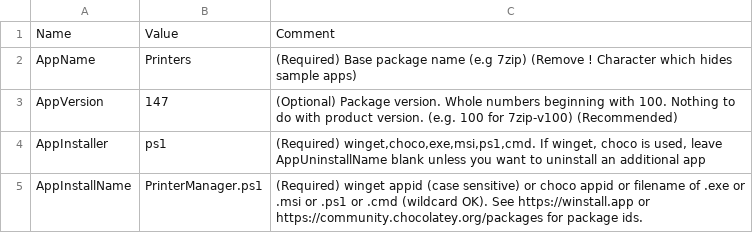
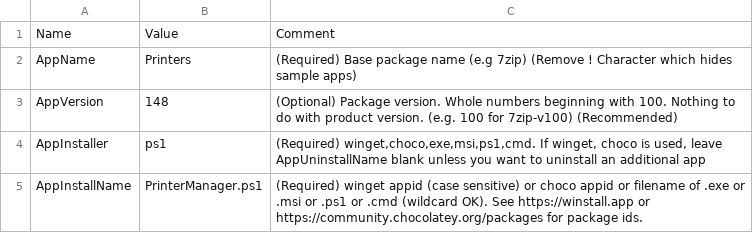
Before and after one commit to ITAutomator/IntuneApp, a CSV file: Printers/IntuneApp/intune_settings.csv, drawn as a sheet; only a part is shown.

```diff
--- a/Printers/IntuneApp/intune_settings.csv
+++ b/Printers/IntuneApp/intune_settings.csv
@@ -2,3 +2,3 @@
 "AppName","Printers","(Required) Base package name (e.g 7zip) (Remove ! Character which hides sample apps)"
-"AppVersion","147","(Optional) Package version. Whole numbers beginning with 100. Nothing to do with product version. (e.g. 100 for 7zip-v100) (Recommended)"
+"AppVersion","148","(Optional) Package version. Whole numbers beginning with 100. Nothing to do with product version. (e.g. 100 for 7zip-v100) (Recommended)"
 "AppInstaller","ps1","(Required) winget,choco,exe,msi,ps1,cmd. If winget, choco is used, leave AppUninstallName blank unless you want to uninstall an additional app"
```
Also changed, not shown: 5 other files.
